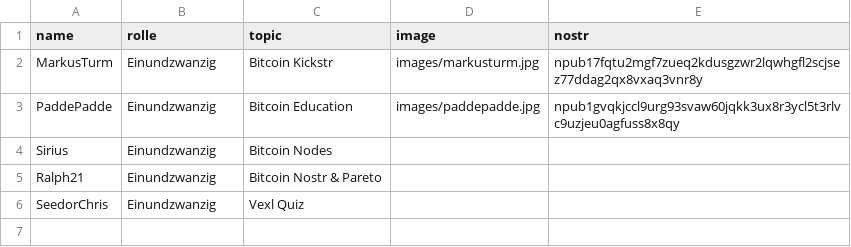
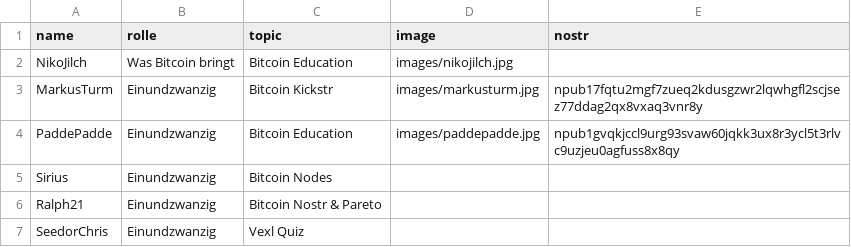
Before and after one commit to Razue/zitadelle2026, a CSV file: speaker.csv, drawn as a sheet.

Commit message:
Update speaker.csv

```diff
--- a/speaker.csv
+++ b/speaker.csv
@@ -1,2 +1,3 @@
 name,rolle,topic,image,nostr
+NikoJilch,Was Bitcoin bringt,Bitcoin Education,images/nikojilch.jpg,,
 MarkusTurm,Einundzwanzig,Bitcoin Kickstr,images/markusturm.jpg,npub17fqtu2mgf7zueq2kdusgzwr2lqwhgfl2scjsez77ddag2qx8vxaq3vnr8y
```
